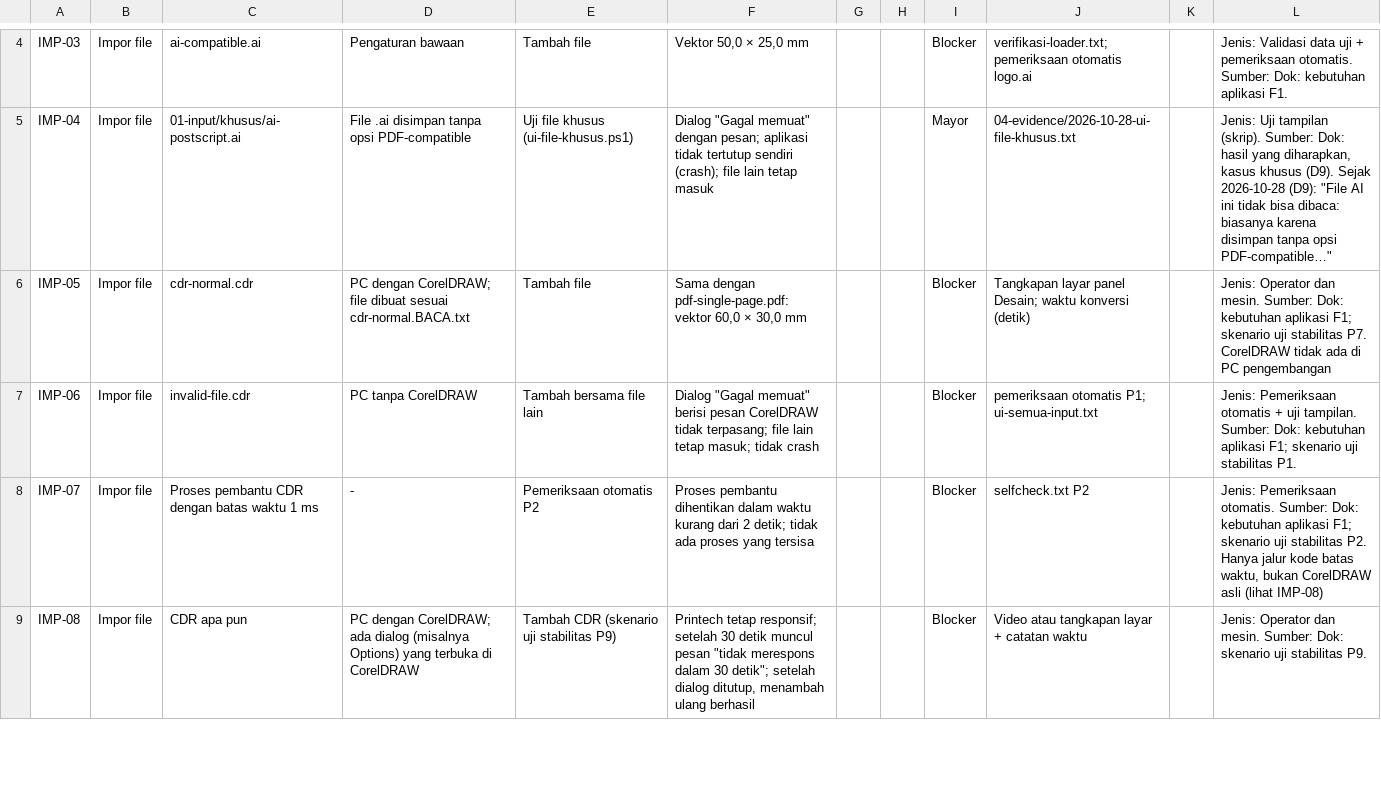
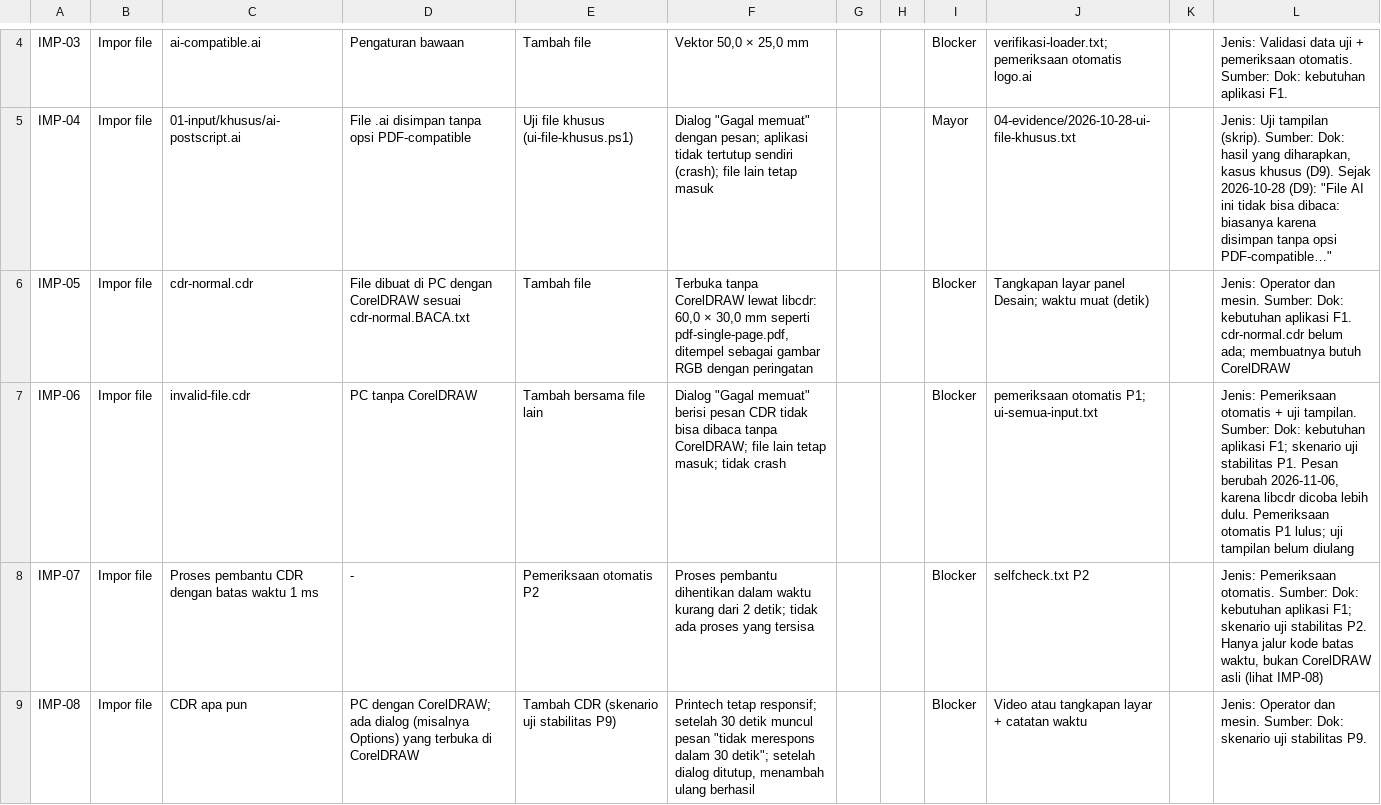
Before and after one commit to kntg/Layout-and-Editing-Software, a CSV file: docs/pengujian/lembar-hasil-uji-alur-lengkap.csv, drawn as a sheet; only a part is shown, gaps mark what is left out.

Commit message:
Buka CDR tanpa CorelDRAW, dan tolak AI tanpa PDF-compatible dengan pesan jelas
- CDR sekarang dibaca dulu oleh alat libcdr yang ikut di folder Printech (StickerLayout/libcdr, diambil dari paket MSYS2 untuk Windows, gratis). CorelDRAW hanya dipakai bila alat itu gagal dan CorelDRAW terpasang. Bila keduanya tidak bisa, muncul satu pesan yang meminta CDR di-export ke PDF.
- Setiap halaman CDR menjadi satu desain dengan ukuran asli halamannya. Desain ditempel sebagai gambar RGB sekitar 300 dpi, dan baris status mengingatkan bahwa warna dan efeknya bisa berbeda dari CorelDRAW.
- File AI yang disimpan tanpa "Create PDF Compatible File" dulu termuat sebagai desain berisi kalimat pengganti dari Illustrator. Sekarang file itu ditolak dengan pesan yang meminta file disimpan ulang dengan pilihan itu, atau di-export ke PDF.
- Pemeriksaan otomatis aplikasi ditambah: alat libcdr dan semua DLL-nya termuat, halaman CDR dipecah dan dipotong seukuran halaman, batas waktu menghentikan prosesnya, contoh CDR asli dari LibreOffice (samples/cdr-libreoffice-fdo65220.cdr, lisensi MPL-2.0) terbuka, lebarnya bisa diubah, dan bisa di-export tanpa peringatan, serta AI tanpa PDF-compatible ditolak.
- Asal, versi, sidik SHA256, dan lisensi setiap file libcdr dicatat di StickerLayout/libcdr/SUMBER.txt; teks lisensinya ada di StickerLayout/libcdr/lisensi/.
- Dokumen mengikuti keputusan 2026-11-06 yang sudah disetujui leader: tujuan dan cakupan di kebutuhan aplikasi, README, kriteria uji ketahanan untuk CDR rusak, kasus uji alur lengkap untuk membuka CDR dan AI, dan hasil yang diharapkan untuk file CDR di data uji. Daftar cek tampilan mendapat tiga butir baru untuk CDR dan AI.
- Uji alur lengkap untuk AI tanpa PDF-compatible sekarang berstatus belum dijalankan (NOT RUN), karena pesannya berubah dan uji tampilannya belum diulang.
- Folder operator bertambah sekitar 42 MB; zip untuk operator menjadi sekitar 80 MB.

Build rilis dan Debug tanpa warning, pemeriksaan otomatis aplikasi 4/4 di keduanya, dan validasi data uji semua lulus. Belum dicoba dengan mouse dan keyboard sungguhan; yang perlu dicek dengan tangan ada di daftar cek tampilan.

```diff
--- a/docs/pengujian/lembar-hasil-uji-alur-lengkap.csv
+++ b/docs/pengujian/lembar-hasil-uji-alur-lengkap.csv
@@ -5,4 +5,4 @@ IMP-03,Impor file,ai-compatible.ai,Pengaturan bawaan,Tambah file,"Vektor 50,0 ×
 IMP-04,Impor file,01-input/khusus/ai-postscript.ai,File .ai disimpan tanpa opsi PDF-compatible,Uji file khusus (ui-file-khusus.ps1),"Dialog ""Gagal memuat"" dengan pesan; aplikasi tidak tertutup sendiri (crash); file lain tetap masuk",,,Mayor,04-evidence/2026-10-28-ui-file-khusus.txt,,"Jenis: Uji tampilan (skrip). Sumber: Dok: hasil yang diharapkan, kasus khusus (D9). Sejak 2026-10-28 (D9): ""File AI ini tidak bisa dibaca: biasanya karena disimpan tanpa opsi PDF-compatible…"""
-IMP-05,Impor file,cdr-normal.cdr,PC dengan CorelDRAW; file dibuat sesuai cdr-normal.BACA.txt,Tambah file,"Sama dengan pdf-single-page.pdf: vektor 60,0 × 30,0 mm",,,Blocker,Tangkapan layar panel Desain; waktu konversi (detik),,Jenis: Operator dan mesin. Sumber: Dok: kebutuhan aplikasi F1; skenario uji stabilitas P7. CorelDRAW tidak ada di PC pengembangan
-IMP-06,Impor file,invalid-file.cdr,PC tanpa CorelDRAW,Tambah bersama file lain,"Dialog ""Gagal memuat"" berisi pesan CorelDRAW tidak terpasang; file lain tetap masuk; tidak crash",,,Blocker,pemeriksaan otomatis P1; ui-semua-input.txt,,Jenis: Pemeriksaan otomatis + uji tampilan. Sumber: Dok: kebutuhan aplikasi F1; skenario uji stabilitas P1.
+IMP-05,Impor file,cdr-normal.cdr,File dibuat di PC dengan CorelDRAW sesuai cdr-normal.BACA.txt,Tambah file,"Terbuka tanpa CorelDRAW lewat libcdr: 60,0 × 30,0 mm seperti pdf-single-page.pdf, ditempel sebagai gambar RGB dengan peringatan",,,Blocker,Tangkapan layar panel Desain; waktu muat (detik),,Jenis: Operator dan mesin. Sumber: Dok: kebutuhan aplikasi F1. cdr-normal.cdr belum ada; membuatnya butuh CorelDRAW
+IMP-06,Impor file,invalid-file.cdr,PC tanpa CorelDRAW,Tambah bersama file lain,"Dialog ""Gagal memuat"" berisi pesan CDR tidak bisa dibaca tanpa CorelDRAW; file lain tetap masuk; tidak crash",,,Blocker,pemeriksaan otomatis P1; ui-semua-input.txt,,"Jenis: Pemeriksaan otomatis + uji tampilan. Sumber: Dok: kebutuhan aplikasi F1; skenario uji stabilitas P1. Pesan berubah 2026-11-06, karena libcdr dicoba lebih dulu. Pemeriksaan otomatis P1 lulus; uji tampilan belum diulang"
 IMP-07,Impor file,Proses pembantu CDR dengan batas waktu 1 ms,-,Pemeriksaan otomatis P2,Proses pembantu dihentikan dalam waktu kurang dari 2 detik; tidak ada proses yang tersisa,,,Blocker,selfcheck.txt P2,,"Jenis: Pemeriksaan otomatis. Sumber: Dok: kebutuhan aplikasi F1; skenario uji stabilitas P2. Hanya jalur kode batas waktu, bukan CorelDRAW asli (lihat IMP-08)"
```
Also changed, not shown: 38 other files.
